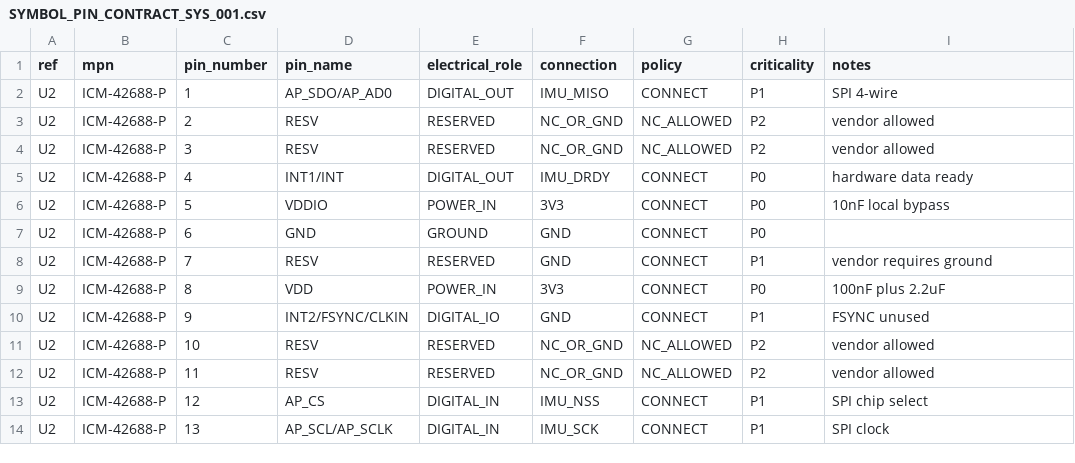
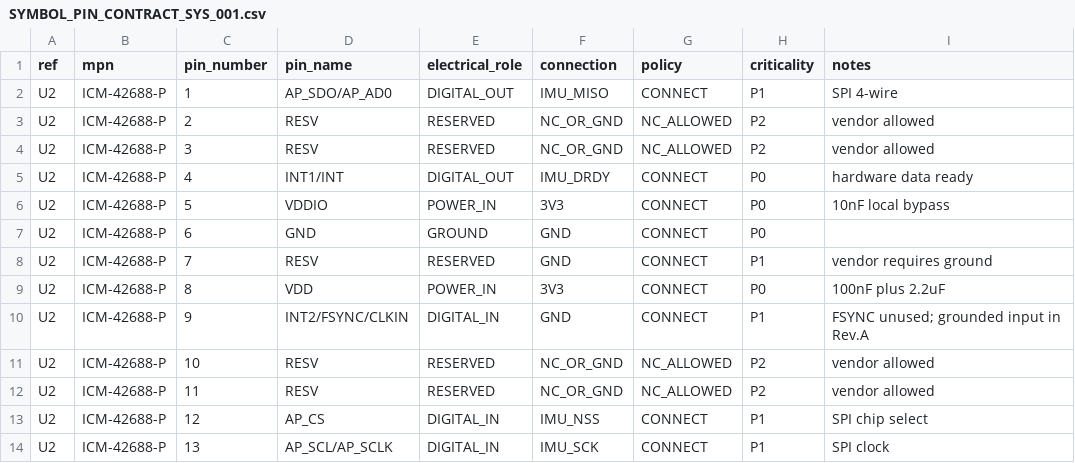
Before and after one commit to skif-ops/RLS_Head, a CSV file: hardware/system_carrier/SYMBOL_PIN_CONTRACT_SYS_001.csv, drawn as a sheet; only a part is shown.

Commit message:
Model unused IMU FSYNC as grounded input

```diff
--- a/hardware/system_carrier/SYMBOL_PIN_CONTRACT_SYS_001.csv
+++ b/hardware/system_carrier/SYMBOL_PIN_CONTRACT_SYS_001.csv
@@ -9,3 +9,3 @@ U2,ICM-42688-P,7,RESV,RESERVED,GND,CONNECT,P1,vendor requires ground
 U2,ICM-42688-P,8,VDD,POWER_IN,3V3,CONNECT,P0,100nF plus 2.2uF
-U2,ICM-42688-P,9,INT2/FSYNC/CLKIN,DIGITAL_IO,GND,CONNECT,P1,FSYNC unused
+U2,ICM-42688-P,9,INT2/FSYNC/CLKIN,DIGITAL_IN,GND,CONNECT,P1,FSYNC unused; grounded input in Rev.A
 U2,ICM-42688-P,10,RESV,RESERVED,NC_OR_GND,NC_ALLOWED,P2,vendor allowed
```
